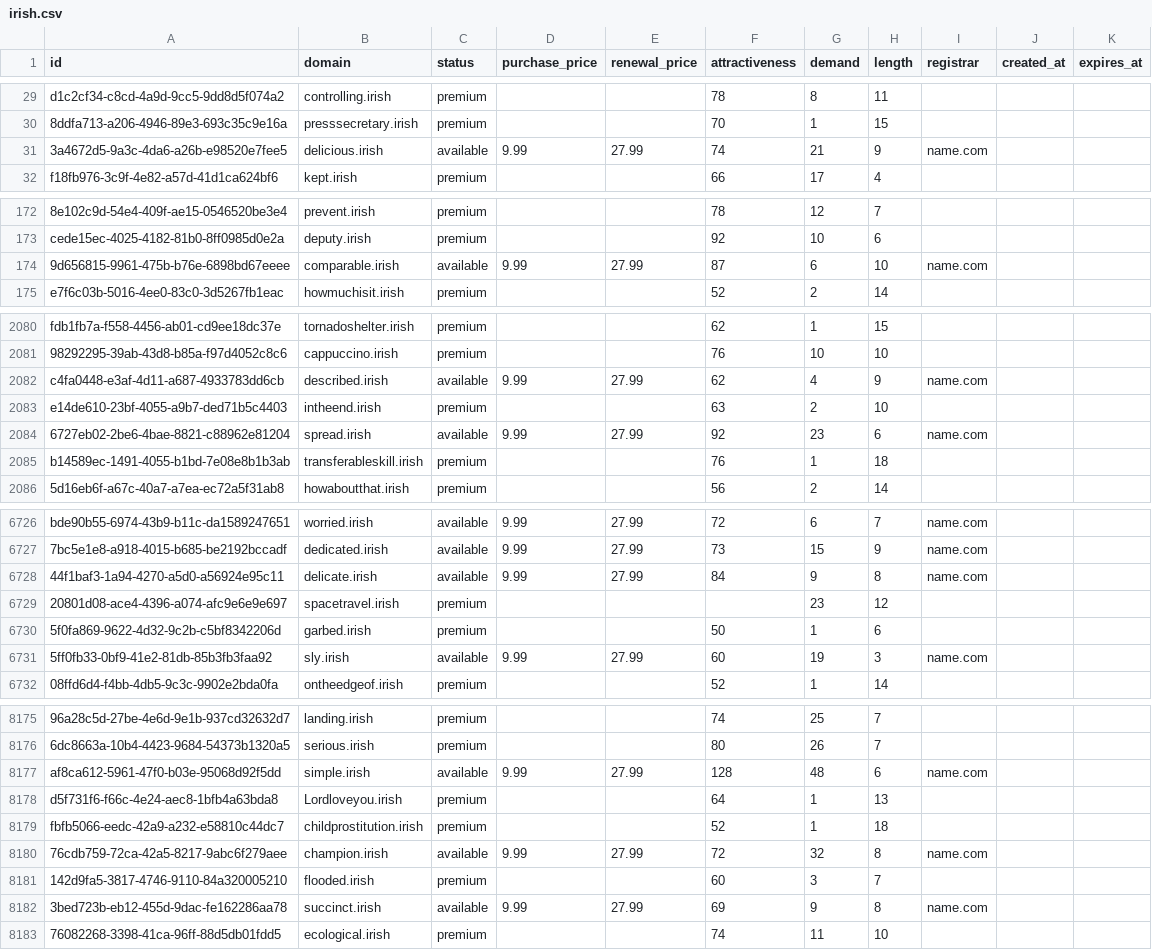
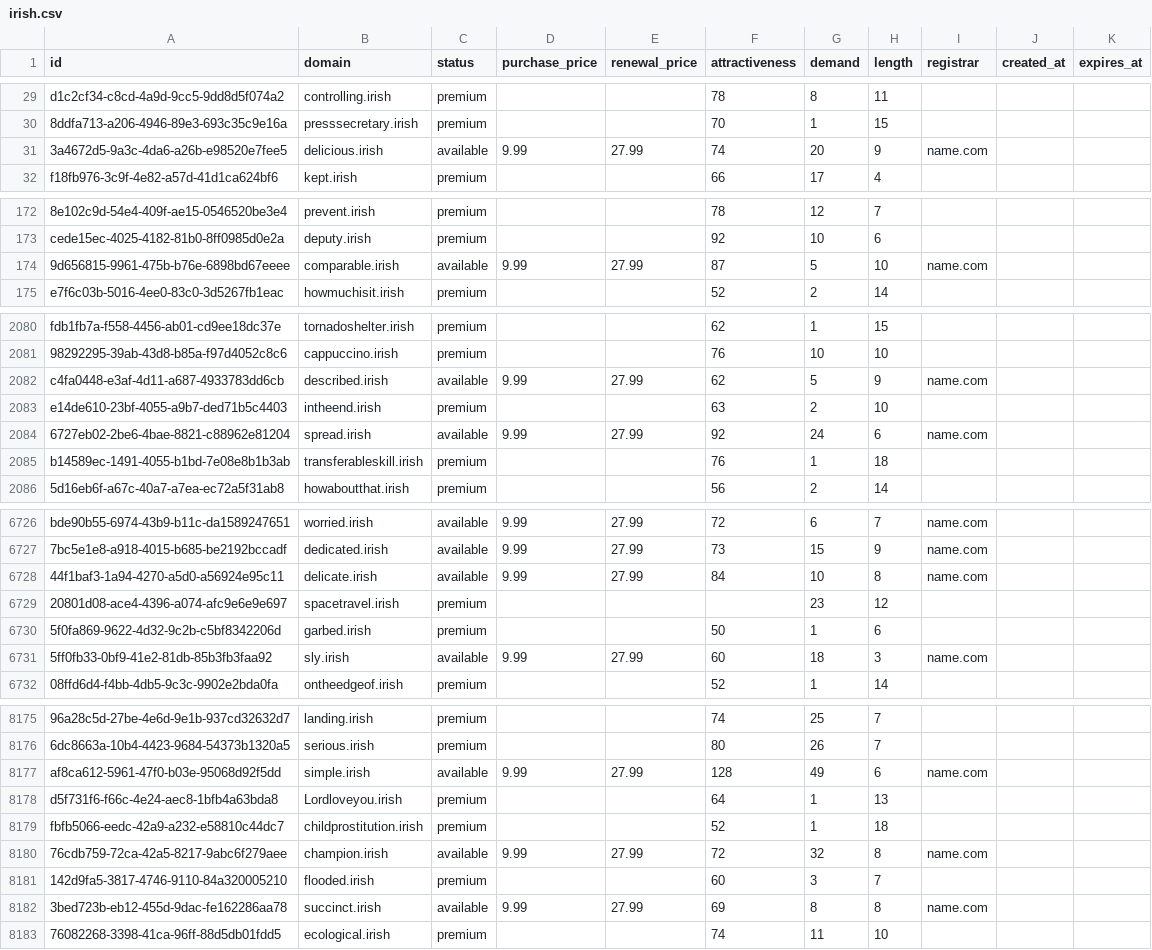
Before and after one commit to UniqueDomains/irish-oneword-domains, a CSV file: irish.csv, drawn as a sheet; only a part is shown, gaps mark what is left out; the diff covers the shown part only; the diff names each change by its address in the sheet, - before the commit and + after, or states it on an @@ line.

Commit message:
Domains update

```diff
--- a/irish.csv
+++ b/irish.csv
-G31 (demand): 21
+G31 (demand): 20
-G174 (demand): 6
+G174 (demand): 5
-G2082 (demand): 4
+G2082 (demand): 5
-G2084 (demand): 23
+G2084 (demand): 24
-G6728 (demand): 9
+G6728 (demand): 10
-G6731 (demand): 19
+G6731 (demand): 18
-G8177 (demand): 48
+G8177 (demand): 49
-G8182 (demand): 9
+G8182 (demand): 8
```
Also changed, not shown: 83 edited cells elsewhere in this file, 2 other files.
